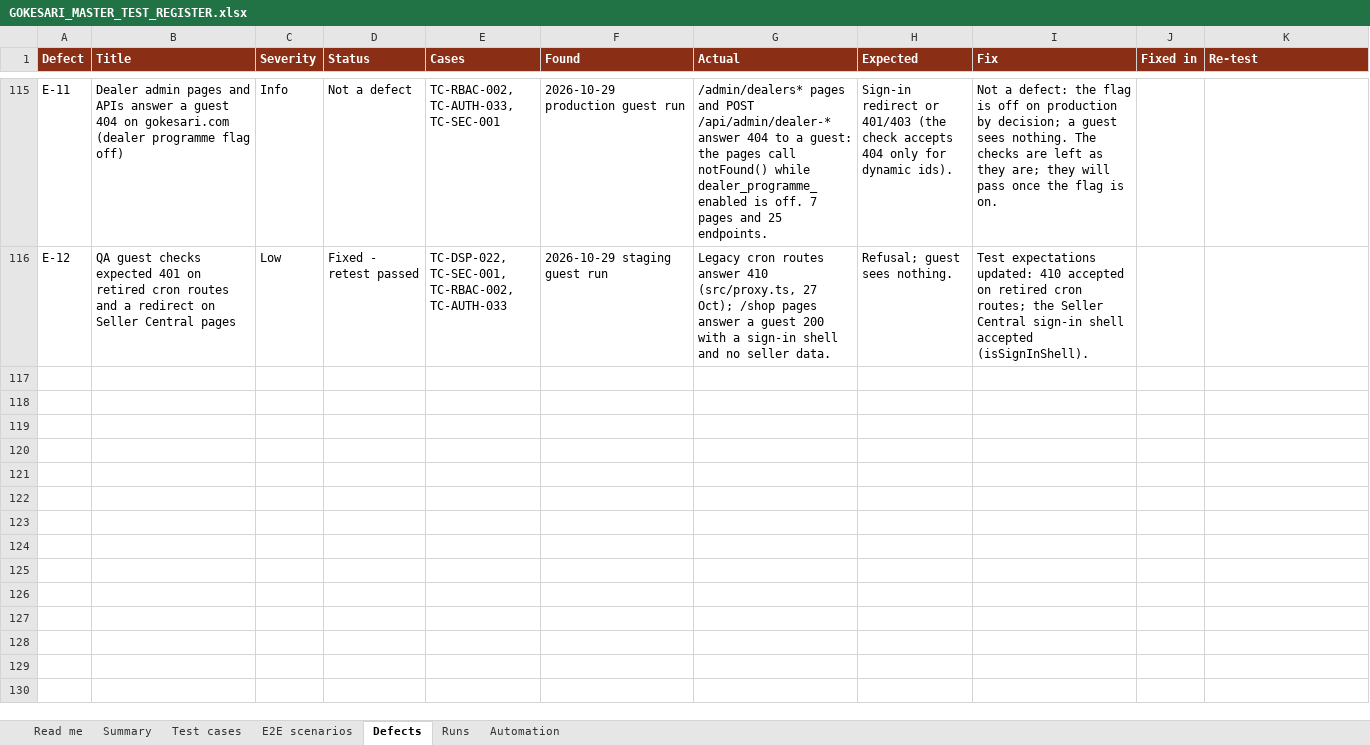
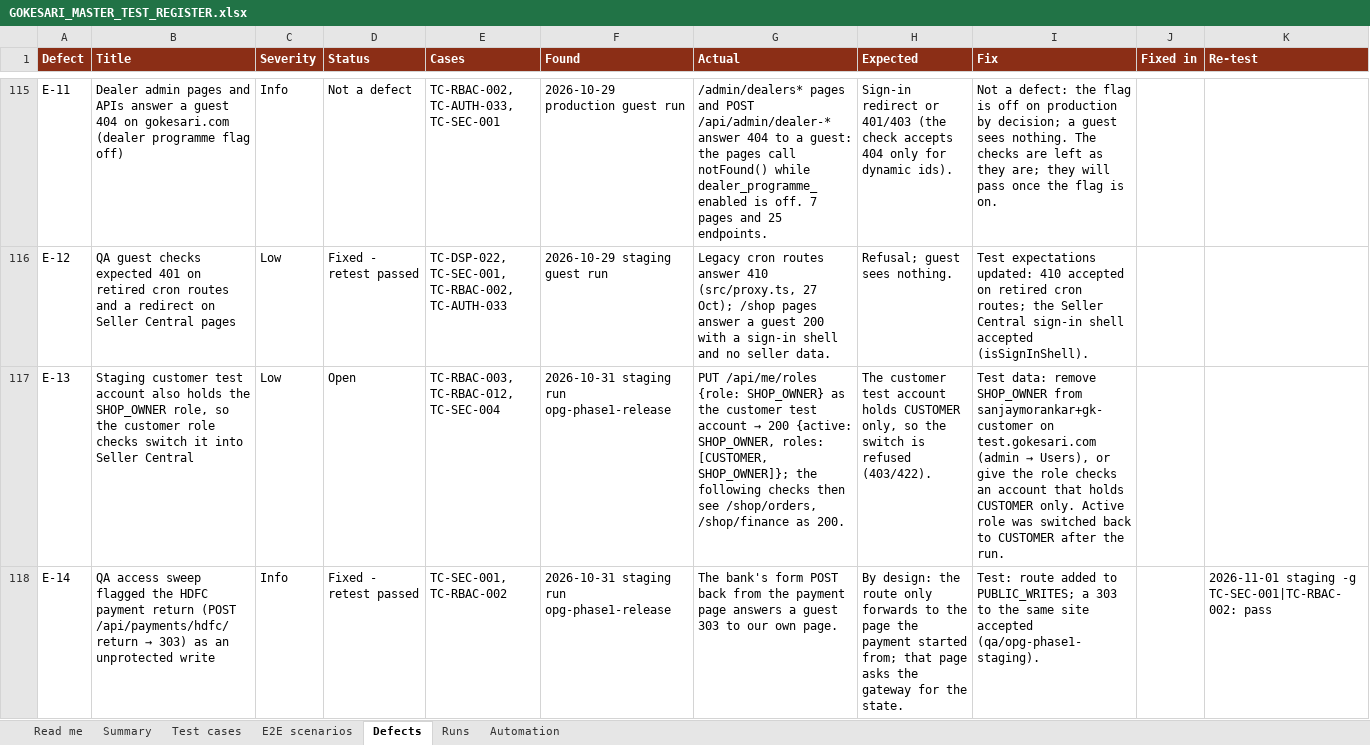
Before and after one commit to sanjaymorankar-debug/GoKesari, an Excel workbook: docs/testing/GOKESARI_MASTER_TEST_REGISTER.xlsx, sheet Defects, drawn as a sheet; only a part is shown, gaps mark what is left out; values as stored, in another font and other column widths than the file's, no borders; the diff covers the shown part only; the diff names each change by its address in the sheet, - before the commit and + after, or states it on an @@ line.

```diff
--- a/docs/testing/GOKESARI_MASTER_TEST_REGISTER.xlsx (sheet Defects)
+++ b/docs/testing/GOKESARI_MASTER_TEST_REGISTER.xlsx (sheet Defects)
+row 117: E-13 | Staging customer test account also holds the SHOP_OWNER role, so the customer role checks switch it into Seller Central | Low | Open | TC-RBAC-003, TC-RBAC-012, TC-SEC-004 | 2026-10-31 staging run opg-phase1-release | PUT /api/me/roles {role: SHOP_OWNER} as the customer test account → 200 {active: SHOP_OWNER, roles: [CUSTOMER, SHOP_OWNER]}; the following checks then see /shop/orders, /shop/finance as 200. | The customer test account holds CUSTOMER only, so the switch is refused (403/422). | Test data: remove SHOP_OWNER from sanjaymorankar+gk-customer on test.gokesari.com (admin → Users), or give the role checks an account that holds CUSTOMER only. Active role was switched back to CUSTOMER after the run.
+row 118: E-14 | QA access sweep flagged the HDFC payment return (POST /api/payments/hdfc/return → 303) as an unprotected write | Info | Fixed - retest passed | TC-SEC-001, TC-RBAC-002 | 2026-10-31 staging run opg-phase1-release | The bank's form POST back from the payment page answers a guest 303 to our own page. | By design: the route only forwards to the page the payment started from; that page asks the gateway for the state. | Test: route added to PUBLIC_WRITES; a 303 to the same site accepted (qa/opg-phase1-staging). |  | 2026-11-01 staging -g TC-SEC-001|TC-RBAC-002: pass
```
Also changed, not shown: 1 added row elsewhere in this sheet, sheet Test cases, sheet Summary, sheet Runs, sheet Automation, sheet E2E scenarios, sheet Read me, test-cases.xlsx, 8 other files.
